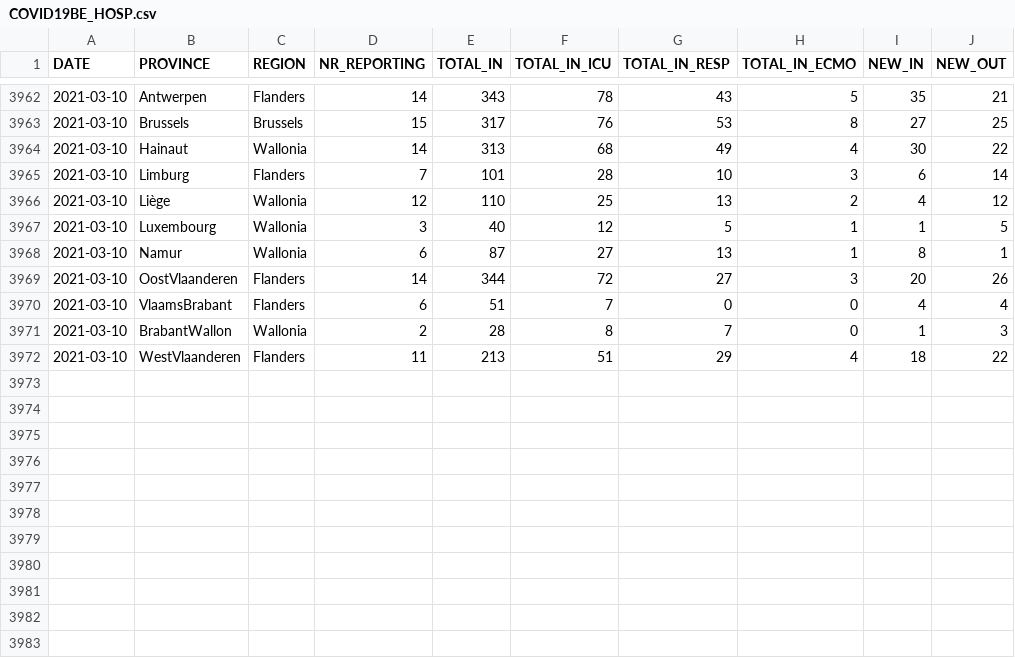
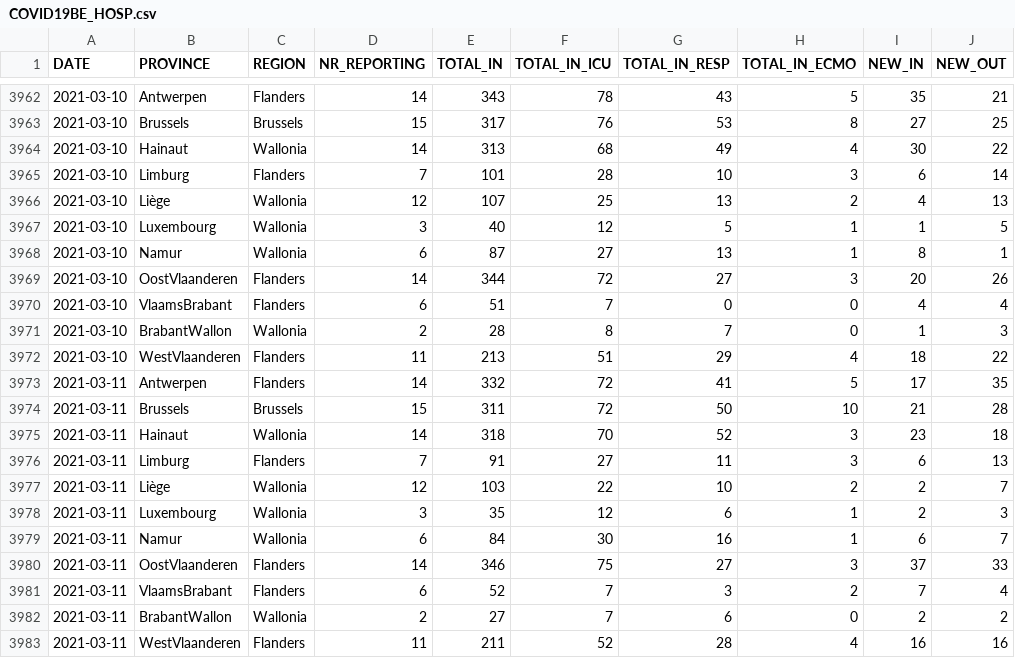
Before and after one commit to pdebuyl/coronavirus_notebooks, a CSV file: data/COVID19BE_HOSP.csv, drawn as a sheet; only a part is shown, gaps mark what is left out.

```diff
--- a/data/COVID19BE_HOSP.csv
+++ b/data/COVID19BE_HOSP.csv
@@ -3965,3 +3965,3 @@
 2021-03-10,"Limburg","Flanders",7,101,28,10,3,6,14
-2021-03-10,"Liège","Wallonia",12,110,25,13,2,4,12
+2021-03-10,"Liège","Wallonia",12,107,25,13,2,4,13
 2021-03-10,"Luxembourg","Wallonia",3,40,12,5,1,1,5
@@ -3972 +3972,12 @@
 2021-03-10,"WestVlaanderen","Flanders",11,213,51,29,4,18,22
+2021-03-11,"Antwerpen","Flanders",14,332,72,41,5,17,35
+2021-03-11,"Brussels","Brussels",15,311,72,50,10,21,28
+2021-03-11,"Hainaut","Wallonia",14,318,70,52,3,23,18
+2021-03-11,"Limburg","Flanders",7,91,27,11,3,6,13
+2021-03-11,"Liège","Wallonia",12,103,22,10,2,2,7
+2021-03-11,"Luxembourg","Wallonia",3,35,12,6,1,2,3
+2021-03-11,"Namur","Wallonia",6,84,30,16,1,6,7
+2021-03-11,"OostVlaanderen","Flanders",14,346,75,27,3,37,33
+2021-03-11,"VlaamsBrabant","Flanders",6,52,7,3,2,7,4
+2021-03-11,"BrabantWallon","Wallonia",2,27,7,6,0,2,2
+2021-03-11,"WestVlaanderen","Flanders",11,211,52,28,4,16,16
```
Also changed, not shown: data/COVID19BE_MORT.csv, data/COVID19BE_tests.csv, 1 other file.
